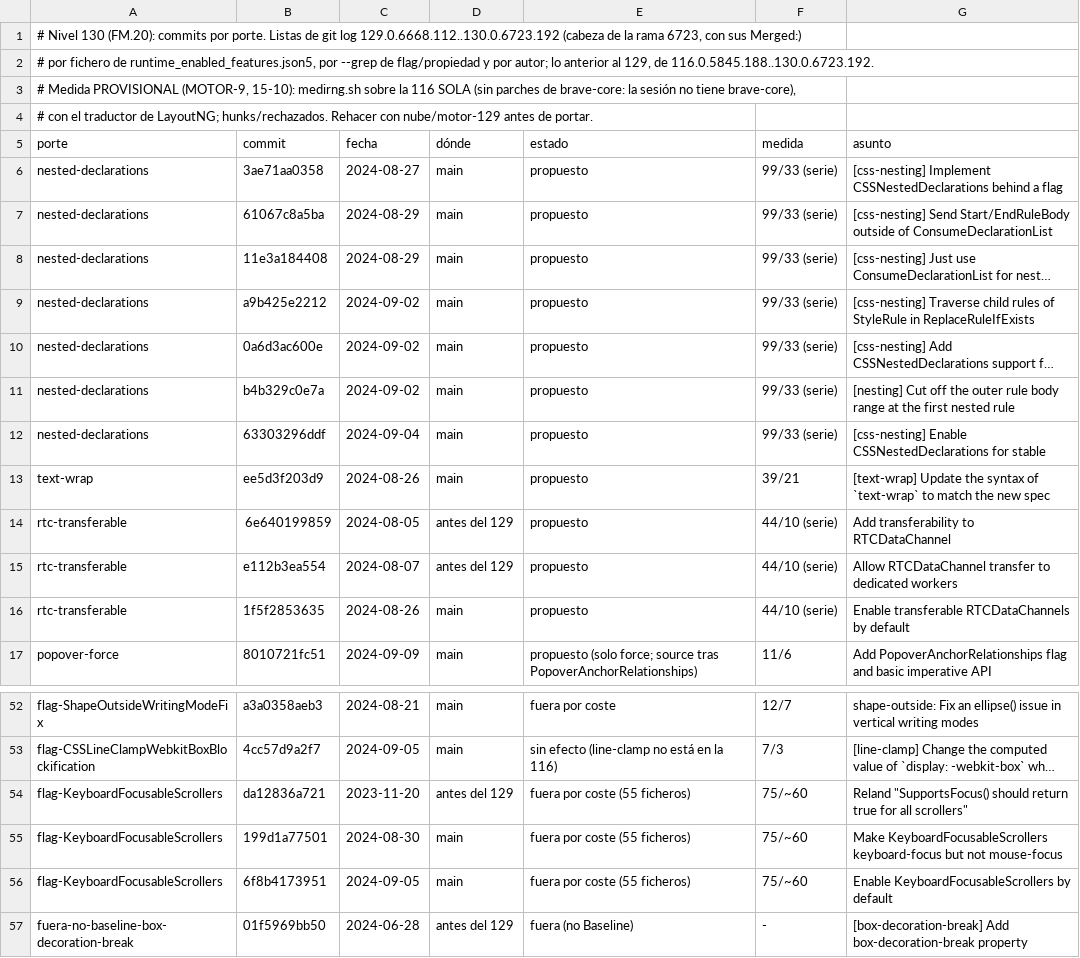
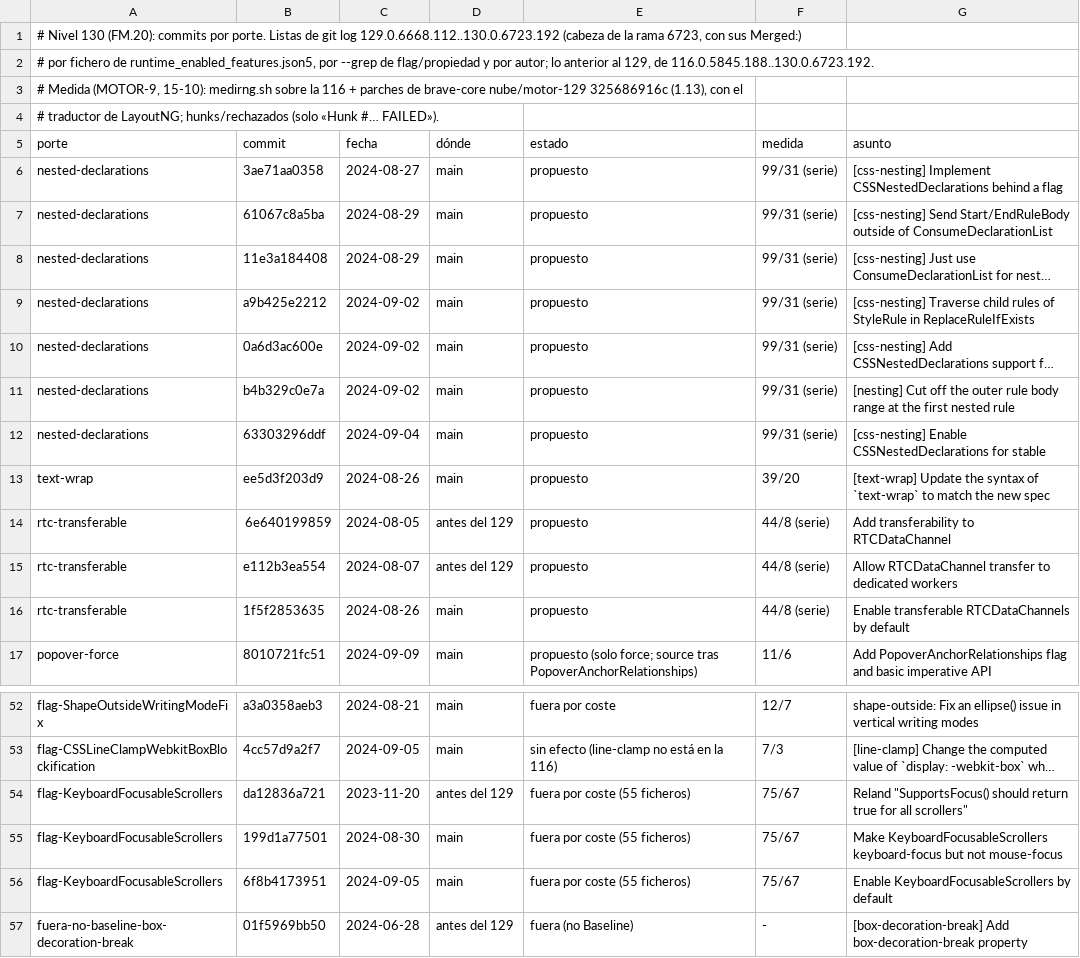
Before and after one commit to lamosquita-net/softmac, a TSV file: FlyWeb/tools/port/nivel130-commits.tsv, drawn as a sheet; only a part is shown, gaps mark what is left out; long unchanged cells end in …; the diff names each change by its address in the sheet, - before the commit and + after, or states it on an @@ line.

```diff
--- a/FlyWeb/tools/port/nivel130-commits.tsv
+++ b/FlyWeb/tools/port/nivel130-commits.tsv
-A3 (porte): # Medida PROVISIONAL (MOTOR-9, 15-10): medirng.sh sobre la 116 SOLA (sin parches de brave-core: la sesión no tiene brave-core),
+A3 (porte): # Medida (MOTOR-9, 15-10): medirng.sh sobre la 116 + parches de brave-core nube/motor-129 325686916c (1.13), con el
-A4 (porte): # con el traductor de LayoutNG; hunks/rechazados. Rehacer con nube/motor-129 antes de portar.
+A4 (porte): # traductor de LayoutNG; hunks/rechazados (solo «Hunk #… FAILED»).
-F6:F12 (medida): 99/33 (serie)
+F6:F12 (medida): 99/31 (serie)
-F13 (medida): 39/21
+F13 (medida): 39/20
-F14:F16 (medida): 44/10 (serie)
+F14:F16 (medida): 44/8 (serie)
-F54:F56 (medida): 75/~60
+F54:F56 (medida): 75/67
```
Also changed, not shown: 2 other files.
